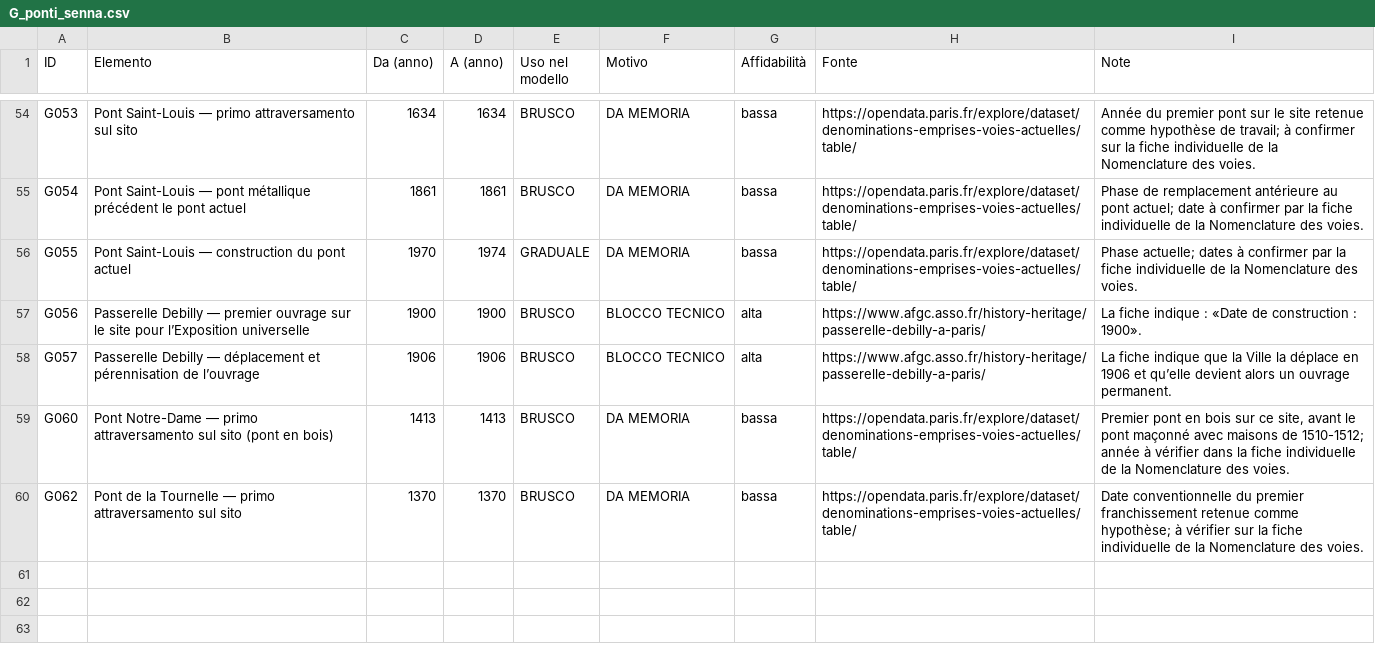
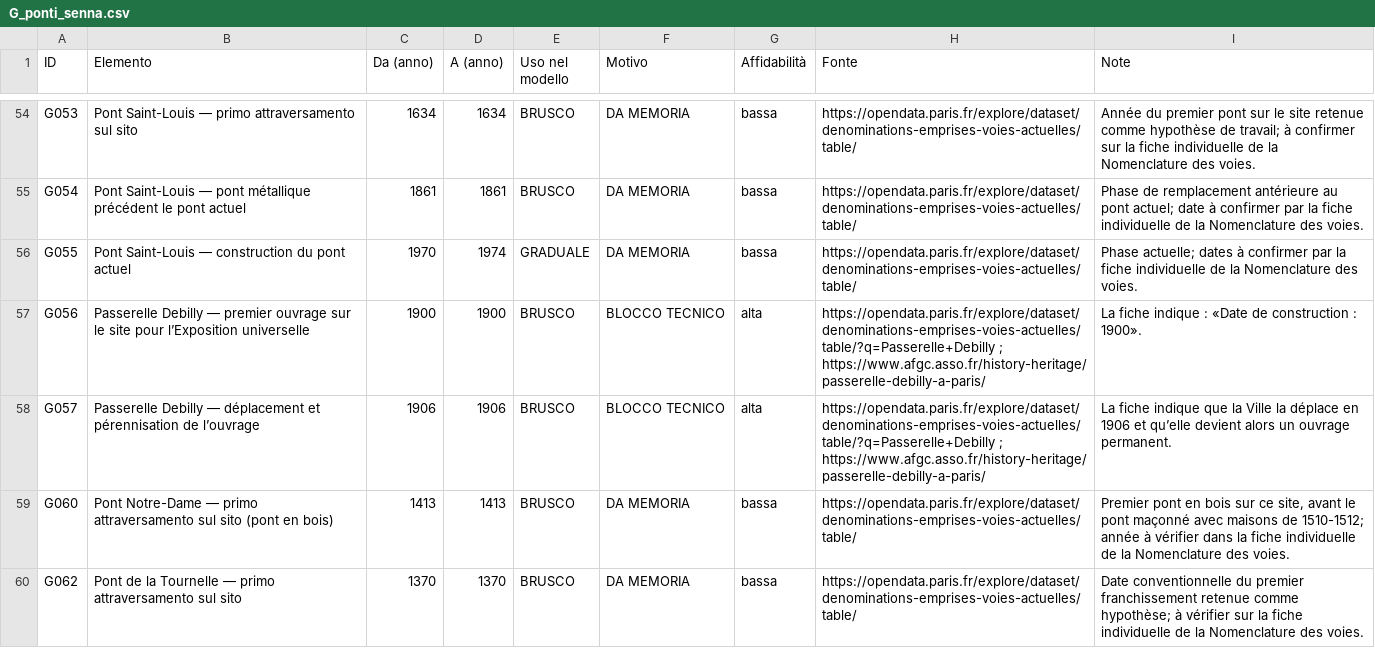
Before and after one commit to doctail/city3d, a CSV file: parigi/validazione/G_ponti_senna.csv, drawn as a sheet; only a part is shown, gaps mark what is left out; the diff covers the shown part only.

```diff
--- a/parigi/validazione/G_ponti_senna.csv
+++ b/parigi/validazione/G_ponti_senna.csv
@@ -56,4 +56,4 @@
 "G055","Pont Saint-Louis — construction du pont actuel","1970","1974","GRADUALE","DA MEMORIA","bassa","https://opendata.paris.fr/explore/dataset/denominations-emprises-voies-actuelles/table/","Phase actuelle; dates à confirmer par la fiche individuelle de la Nomenclature des voies."
-"G056","Passerelle Debilly — premier ouvrage sur le site pour l’Exposition universelle","1900","1900","BRUSCO","BLOCCO TECNICO","alta","https://www.afgc.asso.fr/history-heritage/passerelle-debilly-a-paris/","La fiche indique : «Date de construction : 1900»."
-"G057","Passerelle Debilly — déplacement et pérennisation de l’ouvrage","1906","1906","BRUSCO","BLOCCO TECNICO","alta","https://www.afgc.asso.fr/history-heritage/passerelle-debilly-a-paris/","La fiche indique que la Ville la déplace en 1906 et qu’elle devient alors un ouvrage permanent."
+"G056","Passerelle Debilly — premier ouvrage sur le site pour l’Exposition universelle","1900","1900","BRUSCO","BLOCCO TECNICO","alta","https://opendata.paris.fr/explore/dataset/denominations-emprises-voies-actuelles/table/?q=Passerelle+Debilly ; https://www.afgc.asso.fr/history-heritage/passerelle-debilly-a-paris/","La fiche indique : «Date de construction : 1900»."
+"G057","Passerelle Debilly — déplacement et pérennisation de l’ouvrage","1906","1906","BRUSCO","BLOCCO TECNICO","alta","https://opendata.paris.fr/explore/dataset/denominations-emprises-voies-actuelles/table/?q=Passerelle+Debilly ; https://www.afgc.asso.fr/history-heritage/passerelle-debilly-a-paris/","La fiche indique que la Ville la déplace en 1906 et qu’elle devient alors un ouvrage permanent."
 "G060","Pont Notre-Dame — primo attraversamento sul sito (pont en bois)","1413","1413","BRUSCO","DA MEMORIA","bassa","https://opendata.paris.fr/explore/dataset/denominations-emprises-voies-actuelles/table/","Premier pont en bois sur ce site, avant le pont maçonné avec maisons de 1510-1512; année à vérifier dans la fiche individuelle de la Nomenclature des voies."
```
Also changed, not shown: 55 edited cells elsewhere in this file.
